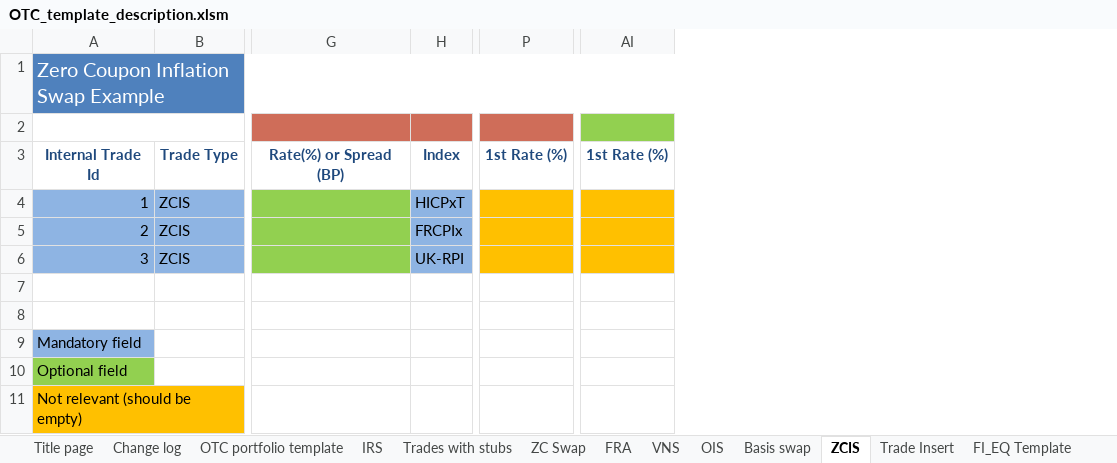
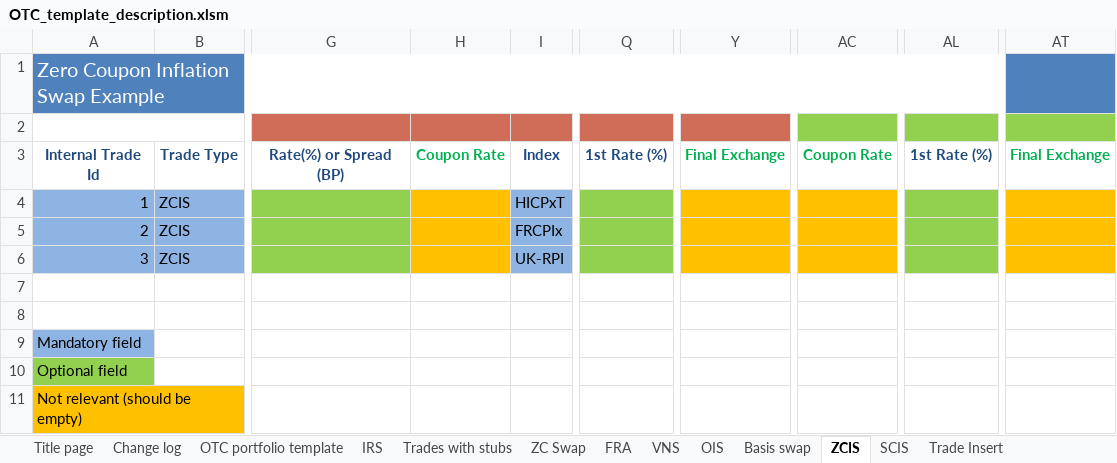
Before and after one commit to Deutsche-Boerse-Risk/CloudPrismaMarginEstimator, an Excel workbook: templates/otc-dev/OTC_template_description.xlsm, sheet ZCIS, drawn as a sheet; only a part is shown, gaps mark what is left out; values as stored, in another font and other column widths than the file's, no borders; charts and pictures not drawn; addresses are those after the commit; the diff names each change by its address in the sheet, - before the commit and + after, or states it on an @@ line.

```diff
--- a/templates/otc-dev/OTC_template_description.xlsm (sheet ZCIS)
+++ b/templates/otc-dev/OTC_template_description.xlsm (sheet ZCIS)
+sheet tab: SCIS
+column H, row 3: Coupon Rate
+column Y, row 3: Final Exchange
+column AC, row 3: Coupon Rate
+column AT, row 3: Final Exchange
-Q4:Q6 fill: #FFC000
+Q4:Q6 fill: #92D050
-AL4:AL6 fill: #FFC000
+AL4:AL6 fill: #92D050
```
Also changed, not shown: sheet OTC portfolio template, sheet FRA, sheet Basis swap, sheet OIS, sheet ZC Swap, sheet IRS, 5 more sheets, charts or pictures, templates/otc-dev/OTC_sensitivities_template.xlsm, templates/otc-simu/OTC_sensitivities_template.xlsm, 5 other files.
